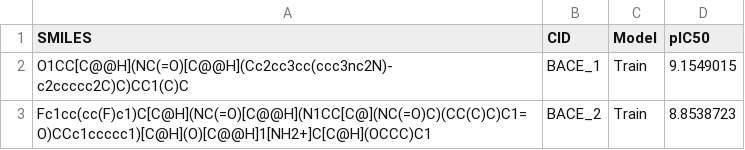
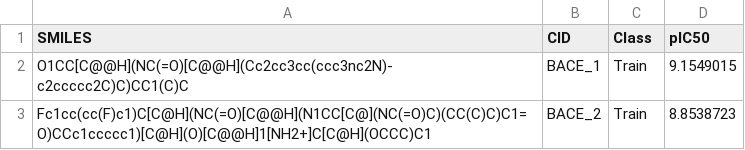
Before and after one commit to kexindon/ML4MolEng, a CSV file: psets/ps3-nonbio/data/bace.csv, drawn as a sheet; only a part is shown.

Commit message:
update header in ps3 data

```diff
--- a/psets/ps3-nonbio/data/bace.csv
+++ b/psets/ps3-nonbio/data/bace.csv
@@ -1,2 +1,2 @@
-SMILES,CID,Model,pIC50
+SMILES,CID,Class,pIC50
 O1CC[C@@H](NC(=O)[C@@H](Cc2cc3cc(ccc3nc2N)-c2ccccc2C)C)CC1(C)C,BACE_1,Train,9.1549015
```
